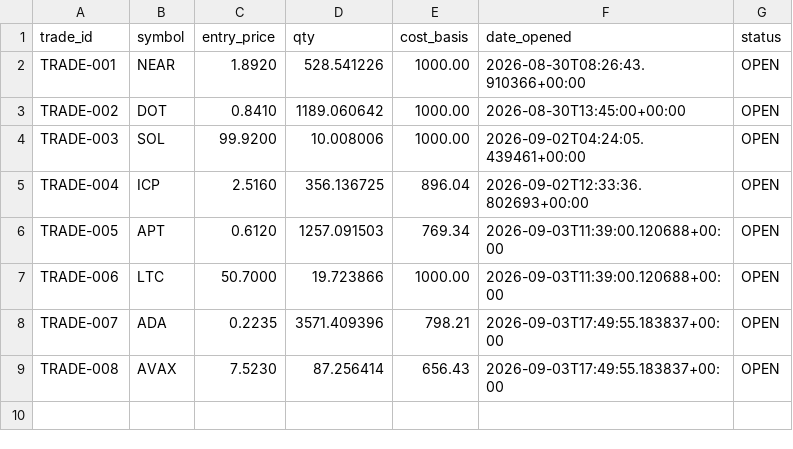
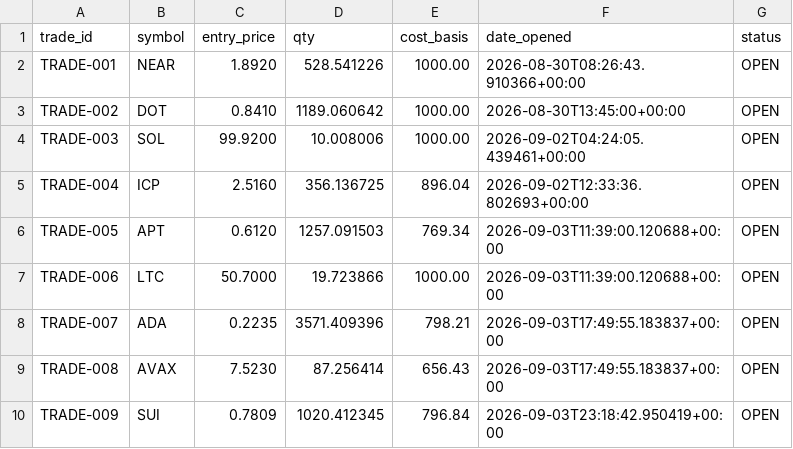
Before and after one commit to mrismail-m/ANTItrading, a CSV file: state/human_open_positions.csv, drawn as a sheet; the diff names each change by its address in the sheet, - before the commit and + after, or states it on an @@ line.

```diff
--- a/state/human_open_positions.csv
+++ b/state/human_open_positions.csv
+row 10: TRADE-009 | SUI | 0.7809 | 1020.412345 | 796.84 | 2026-09-03T23:18:42.950419+00:00 | OPEN
```
Also changed, not shown: state/human_decision_log.csv, 6 other files.
